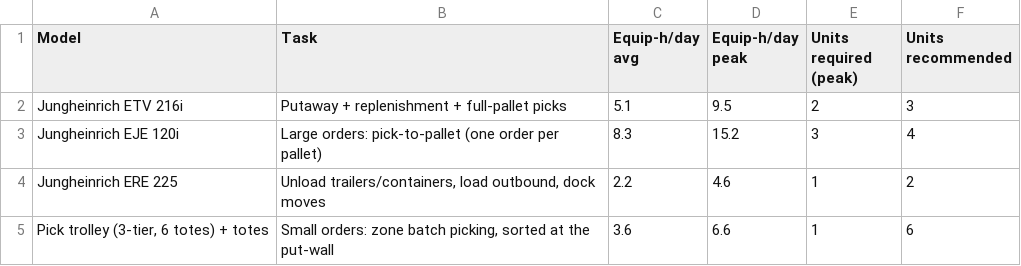
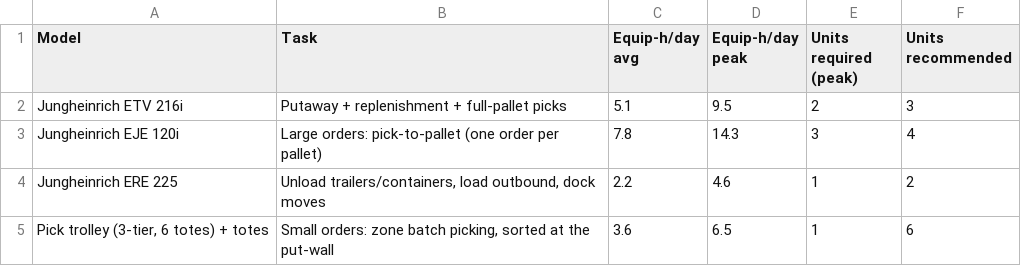
Before and after one commit to glebpankov2005-coder/Operations-Management-, a CSV file: outputs/tables/mhe_fleet.csv, drawn as a sheet.

```diff
--- a/outputs/tables/mhe_fleet.csv
+++ b/outputs/tables/mhe_fleet.csv
@@ -2,4 +2,4 @@ Model,Task,Equip-h/day avg,Equip-h/day peak,Units required (peak),Units recommen
 Jungheinrich ETV 216i,Putaway + replenishment + full-pallet picks,5.1,9.5,2,3
-Jungheinrich EJE 120i,Large orders: pick-to-pallet (one order per pallet),8.3,15.2,3,4
+Jungheinrich EJE 120i,Large orders: pick-to-pallet (one order per pallet),7.8,14.3,3,4
 Jungheinrich ERE 225,"Unload trailers/containers, load outbound, dock moves",2.2,4.6,1,2
-"Pick trolley (3-tier, 6 totes) + totes","Small orders: zone batch picking, sorted at the put-wall",3.6,6.6,1,6
+"Pick trolley (3-tier, 6 totes) + totes","Small orders: zone batch picking, sorted at the put-wall",3.6,6.5,1,6
```
Also changed, not shown: outputs/tables/capacity_plan_labour.csv, outputs/tables/mhe_justification.csv, 17 other files.
